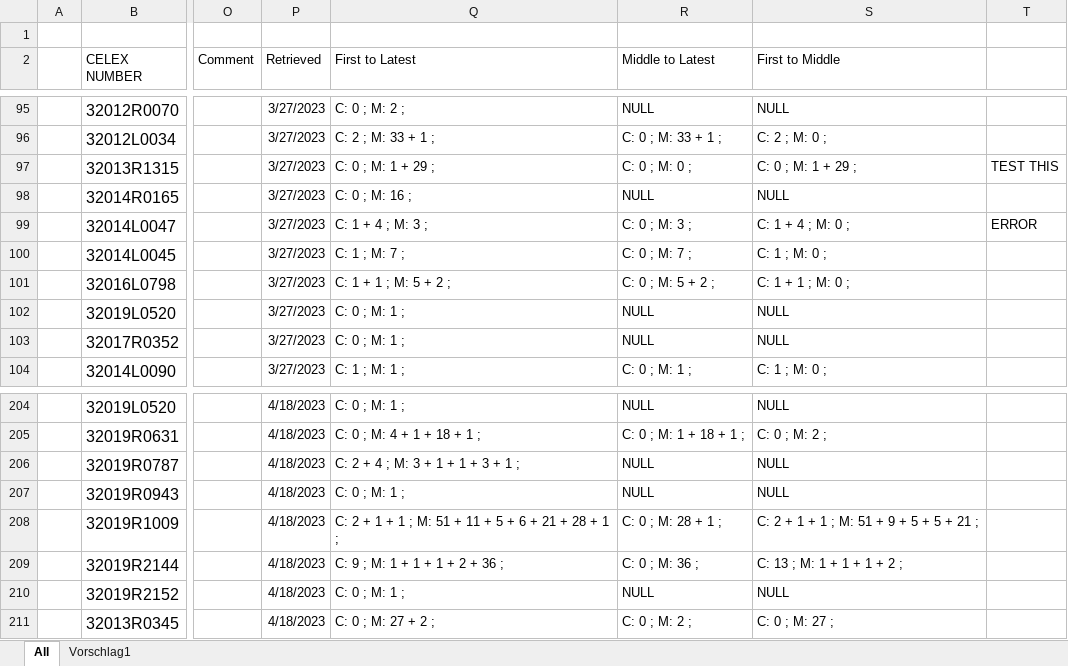
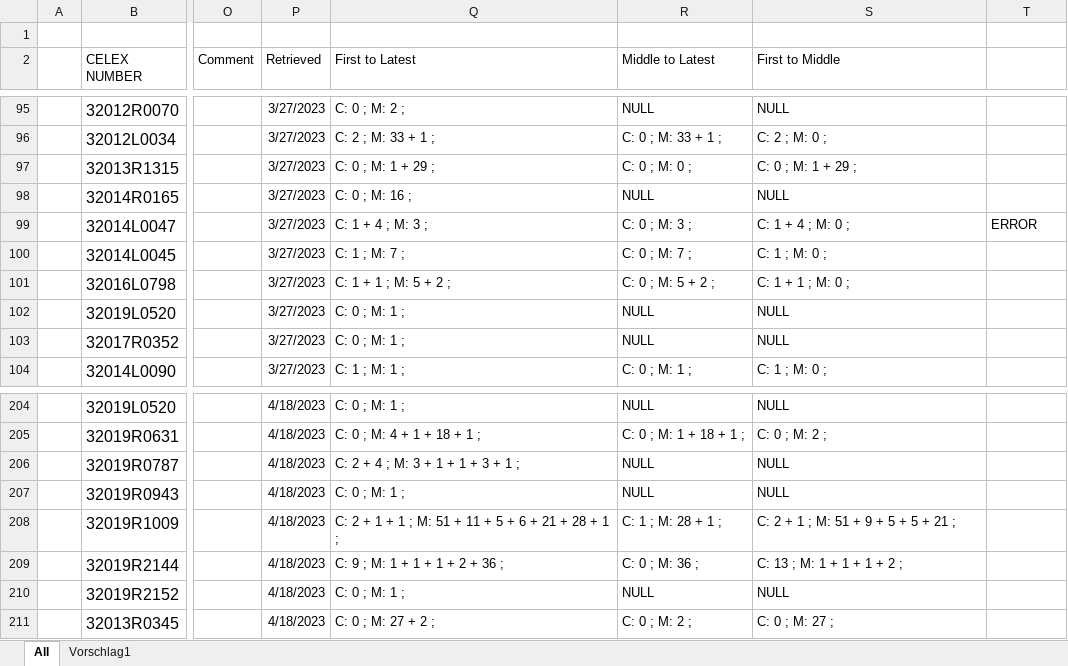
Before and after one commit to affentypi/Webservice_Thesis, an Excel workbook: test_data/DataSetWithFullResults.xlsx, sheet All, drawn as a sheet; only a part is shown, gaps mark what is left out; values as stored, in another font and other column widths than the file's, no borders; table styles not drawn; the diff names each change by its address in the sheet, - before the commit and + after, or states it on an @@ line.

```diff
--- a/test_data/DataSetWithFullResults.xlsx (sheet All)
+++ b/test_data/DataSetWithFullResults.xlsx (sheet All)
-T97: TEST THIS
+T97: (empty)
-R208 (Middle to Latest): C: 0 ; M: 28 + 1 ;
+R208 (Middle to Latest): C: 1 ; M: 28 + 1 ;
-S208 (First to Middle): C: 2 + 1 + 1 ; M: 51 + 9 + 5 + 5 + 21 ;
+S208 (First to Middle): C: 2 + 1 ; M: 51 + 9 + 5 + 5 + 21 ;
```
Also changed, not shown: sheet Vorschlag1, test_data/DataSetForTesting.xlsx, 11 other files.
